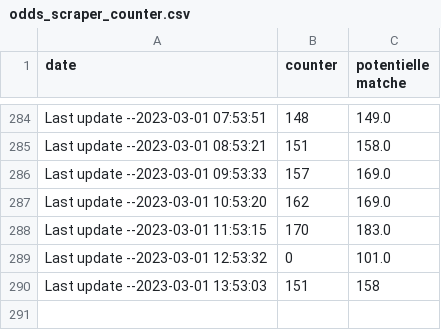
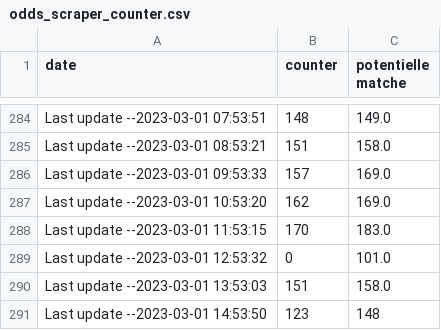
Before and after one commit to ITMarSpain/Football_data, a CSV file: odds_scraper_counter.csv, drawn as a sheet; only a part is shown, gaps mark what is left out.

Commit message:
Last update --2023-03-01 14:53:50

```diff
--- a/odds_scraper_counter.csv
+++ b/odds_scraper_counter.csv
@@ -289,2 +289,3 @@ Last update --2023-03-01 11:53:15,170,183.0
 Last update --2023-03-01 12:53:32,0,101.0
-Last update --2023-03-01 13:53:03,151,158
+Last update --2023-03-01 13:53:03,151,158.0
+Last update --2023-03-01 14:53:50,123,148
```
